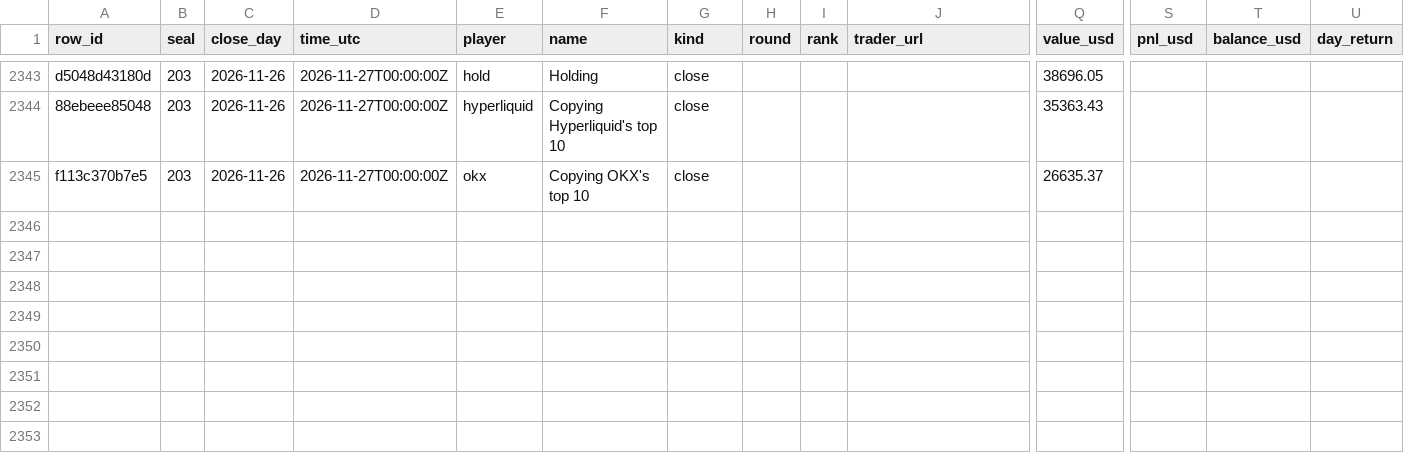
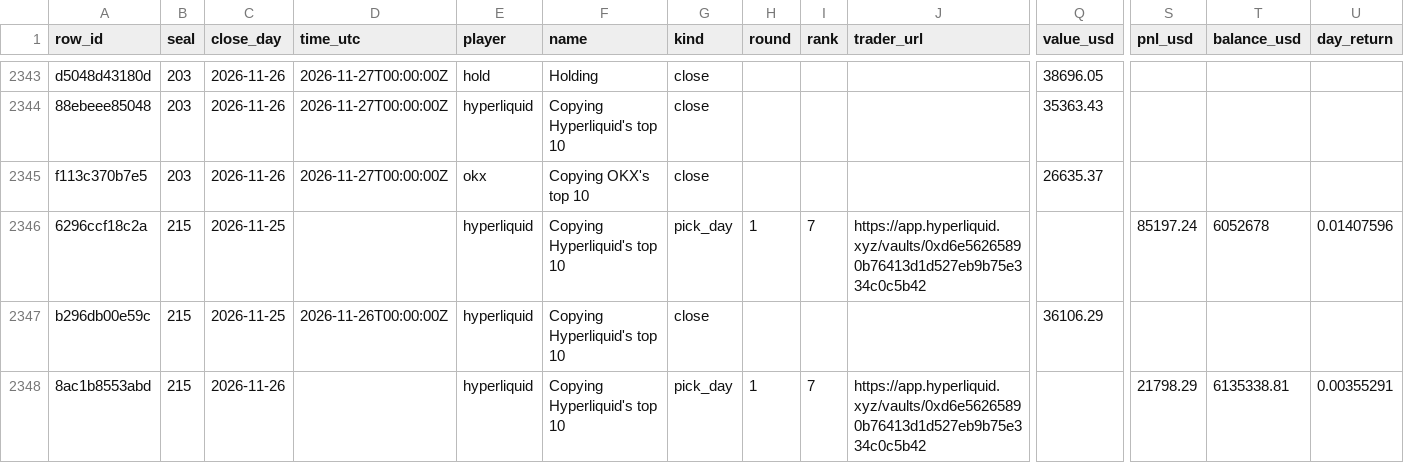
Before and after one commit to Botsfolio/trading-records, a CSV file: copy-trading-battle/latest.csv, drawn as a sheet; only a part is shown, gaps mark what is left out; rows hold the shown columns only; the diff names each change by its address in the sheet, - before the commit and + after, or states it on an @@ line.

```diff
--- a/copy-trading-battle/latest.csv
+++ b/copy-trading-battle/latest.csv
+row 2346: 6296ccf18c2a | 215 | 2026-11-25 |  | hyperliquid | Copying Hyperliquid's top 10 | pick_day | 1 | 7 | https://app.hyperliquid.xyz/vaults/0xd6e56265890b76413d1d527eb9b75e334c0c5b42 |  | 85197.24 | 6052678 | 0.01407596
+row 2347: b296db00e59c | 215 | 2026-11-25 | 2026-11-26T00:00:00Z | hyperliquid | Copying Hyperliquid's top 10 | close |  |  |  | 36106.29
+row 2348: 8ac1b8553abd | 215 | 2026-11-26 |  | hyperliquid | Copying Hyperliquid's top 10 | pick_day | 1 | 7 | https://app.hyperliquid.xyz/vaults/0xd6e56265890b76413d1d527eb9b75e334c0c5b42 |  | 21798.29 | 6135338.81 | 0.00355291
```
Also changed, not shown: battle/latest.csv, gpt-battle/latest.csv, 7 other files.
